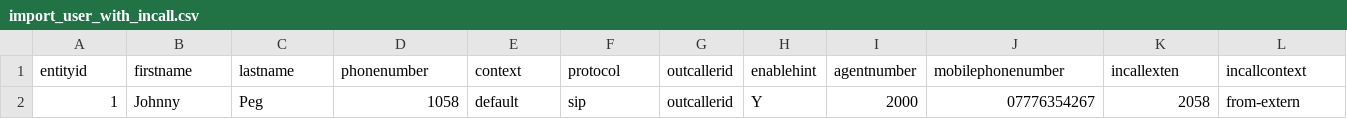
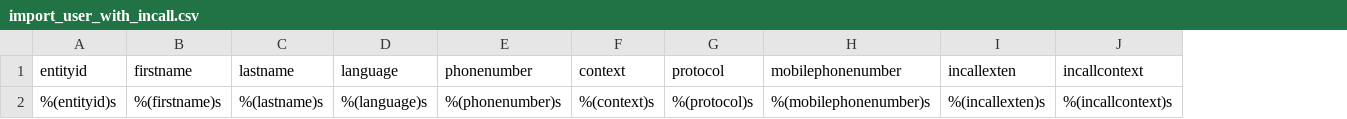
Before and after one commit to wazo-platform/wazo-acceptance, a CSV file: utils/import_user_with_incall.csv, drawn as a sheet; removed rows and columns are numbered as before the commit, all else as after; the diff names each change by its address in the sheet, - before the commit and + after, or states it on an @@ line.

Commit message:
add user import test and refactoring

```diff
--- a/utils/import_user_with_incall.csv
+++ b/utils/import_user_with_incall.csv
+column D (language), empty
-column G (outcallerid), empty
-column H (enablehint), empty
-column I (agentnumber), empty
-row 2: 1 | Johnny | Peg | 1058 | default | sip | outcallerid | Y | 2000 | 07776354267 | 2058 | from-extern
+row 2: %(entityid)s | %(firstname)s | %(lastname)s | %(language)s | %(phonenumber)s | %(context)s | %(protocol)s | %(mobilephonenumber)s | %(incallexten)s | %(incallcontext)s
```
Also changed, not shown: 46 other files.
